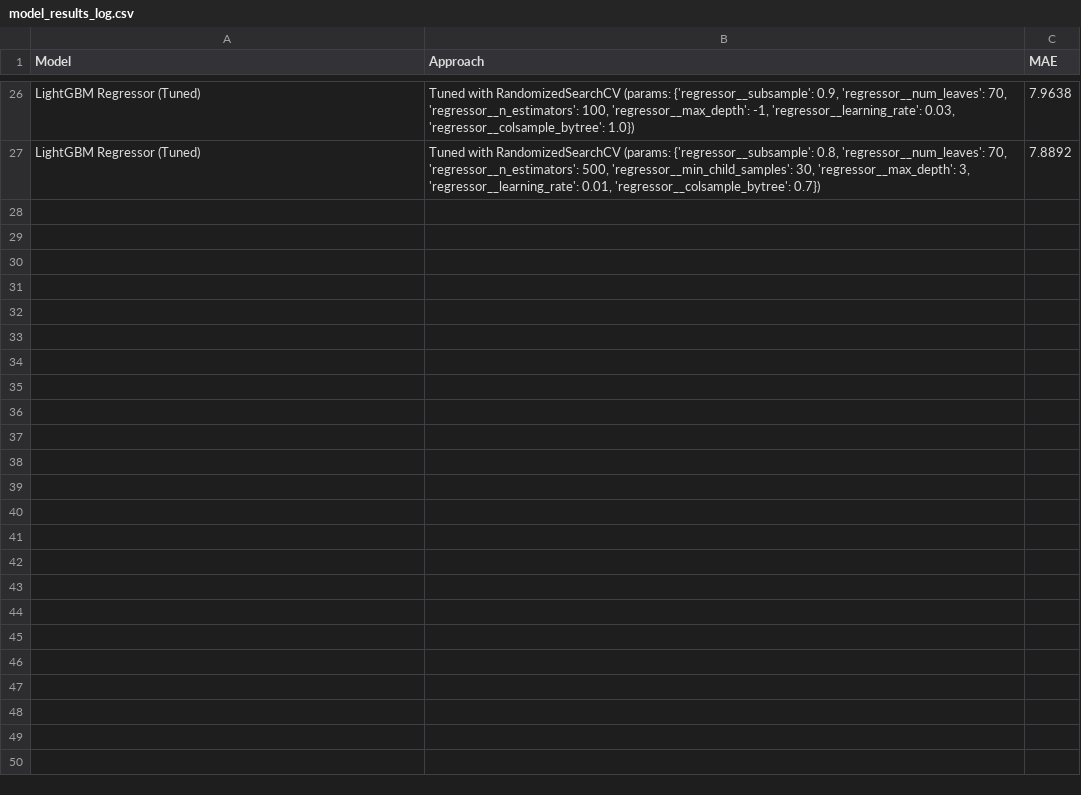
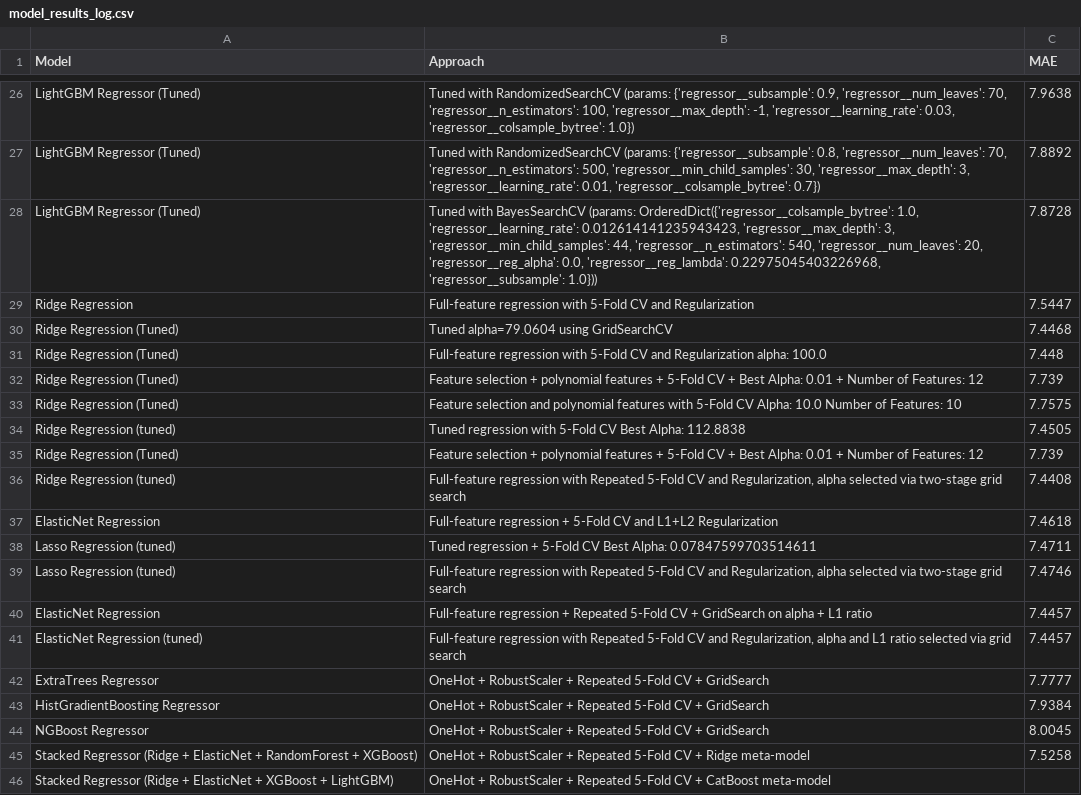
Before and after one commit to ShailKPatel/SmartSell, a CSV file: SubjectModels/de_model/model_results_log.csv, drawn as a sheet; only a part is shown, gaps mark what is left out; the diff covers the shown part only; the diff names each change by its address in the sheet, - before the commit and + after, or states it on an @@ line.

Commit message:
added DE model and EDA

```diff
--- a/SubjectModels/de_model/model_results_log.csv
+++ b/SubjectModels/de_model/model_results_log.csv
+row 28: LightGBM Regressor (Tuned) | Tuned with BayesSearchCV (params: OrderedDict({'regressor__colsample_bytree': 1.0, 'regressor__learning_rate': 0.012614141235943423, 'regressor__max_depth': 3, 'regressor__min_child_samples': 44, 'regressor__n_estimators': 540, 'regressor__num_leaves': 20, 'regressor__reg_alpha': 0.0, 'regressor__reg_lambda': 0.22975045403226968, 'regressor__subsample': 1.0})) | 7.8728
+row 29: Ridge Regression | Full-feature regression with 5-Fold CV and Regularization | 7.5447
+row 30: Ridge Regression (Tuned) | Tuned alpha=79.0604 using GridSearchCV | 7.4468
+row 31: Ridge Regression (Tuned) | Full-feature regression with 5-Fold CV and Regularization alpha: 100.0 | 7.448
+row 32: Ridge Regression (Tuned) | Feature selection + polynomial features + 5-Fold CV + Best Alpha: 0.01 + Number of Features: 12 | 7.739
+row 33: Ridge Regression (Tuned) | Feature selection and polynomial features with 5-Fold CV Alpha: 10.0 Number of Features: 10 | 7.7575
+row 34: Ridge Regression (tuned) | Tuned regression with 5-Fold CV Best Alpha: 112.8838 | 7.4505
+row 35: Ridge Regression (Tuned) | Feature selection + polynomial features + 5-Fold CV + Best Alpha: 0.01 + Number of Features: 12 | 7.739
+row 36: Ridge Regression (tuned) | Full-feature regression with Repeated 5-Fold CV and Regularization, alpha selected via two-stage grid search | 7.4408
+row 37: ElasticNet Regression | Full-feature regression + 5-Fold CV and L1+L2 Regularization | 7.4618
+row 38: Lasso Regression (tuned) | Tuned regression + 5-Fold CV Best Alpha: 0.07847599703514611 | 7.4711
+row 39: Lasso Regression (tuned) | Full-feature regression with Repeated 5-Fold CV and Regularization, alpha selected via two-stage grid search | 7.4746
+row 40: ElasticNet Regression | Full-feature regression + Repeated 5-Fold CV + GridSearch on alpha + L1 ratio | 7.4457
+row 41: ElasticNet Regression (tuned) | Full-feature regression with Repeated 5-Fold CV and Regularization, alpha and L1 ratio selected via grid search | 7.4457
+row 42: ExtraTrees Regressor | OneHot + RobustScaler + Repeated 5-Fold CV + GridSearch | 7.7777
+row 43: HistGradientBoosting Regressor | OneHot + RobustScaler + Repeated 5-Fold CV + GridSearch | 7.9384
+row 44: NGBoost Regressor | OneHot + RobustScaler + Repeated 5-Fold CV + GridSearch | 8.0045
+row 45: Stacked Regressor (Ridge + ElasticNet + RandomForest + XGBoost) | OneHot + RobustScaler + Repeated 5-Fold CV + Ridge meta-model | 7.5258
+row 46: Stacked Regressor (Ridge + ElasticNet + XGBoost + LightGBM) | OneHot + RobustScaler + Repeated 5-Fold CV + CatBoost meta-model
```
Also changed, not shown: 12 added rows elsewhere in this file, 11 other files.
